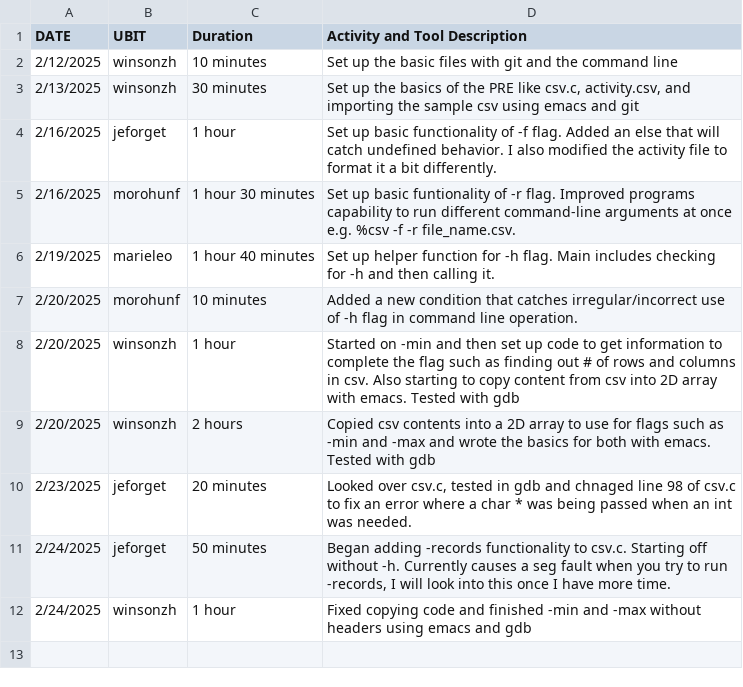
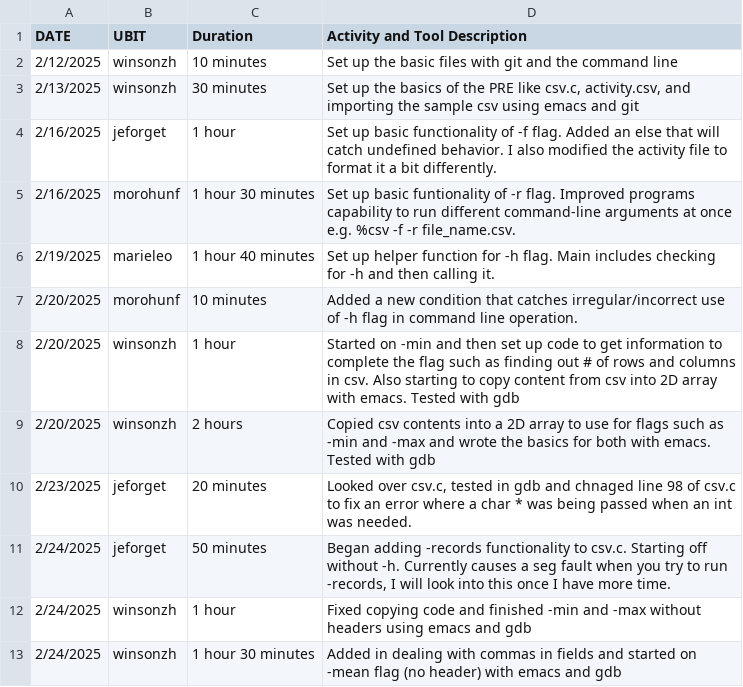
Before and after one commit to ZhuWinson/CSE306PRE, a CSV file: activity.csv, drawn as a sheet; the diff names each change by its address in the sheet, - before the commit and + after, or states it on an @@ line.

Commit message:
Update activity.csv

```diff
--- a/activity.csv
+++ b/activity.csv
+row 13: 2/24/2025 | winsonzh | 1 hour 30 minutes | Added in dealing with commas in fields and started on -mean flag (no header) with emacs and gdb
```
